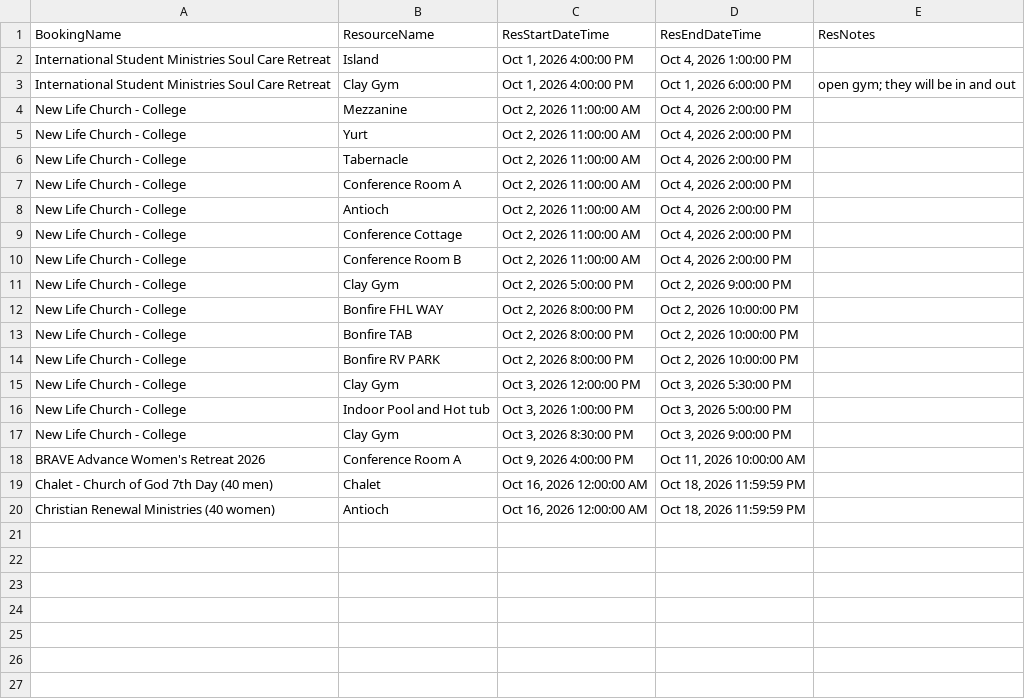
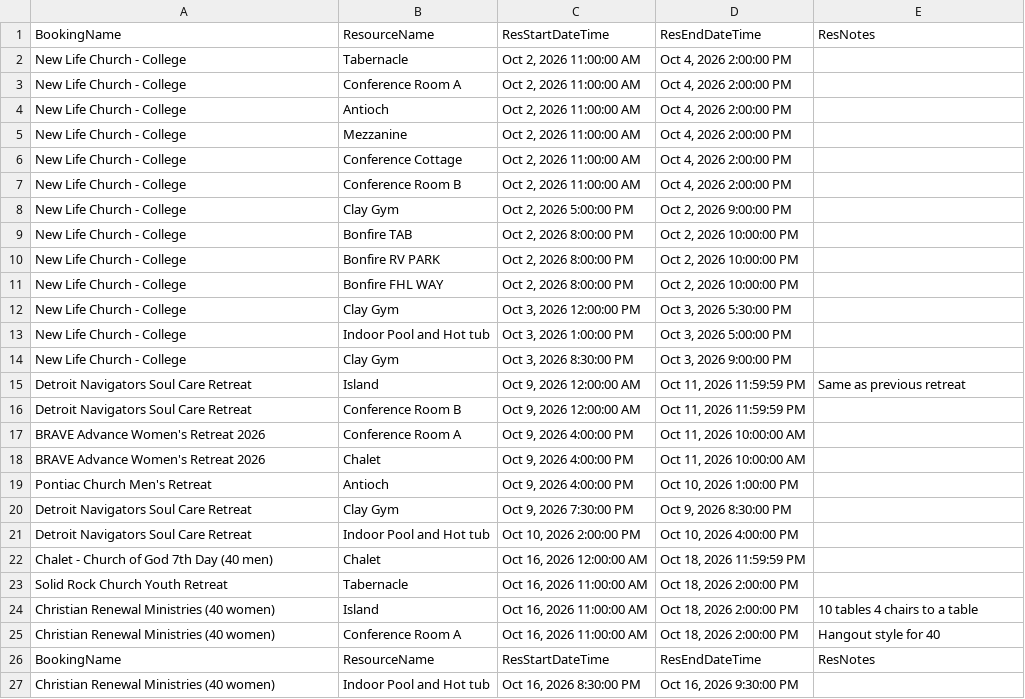
Before and after one commit to solomon123james-cmd/fhl-dashboard-data, a CSV file: data/Resource_Report.csv, drawn as a sheet.

Commit message:
sync: update data/Resource_Report.csv

```diff
--- a/data/Resource_Report.csv
+++ b/data/Resource_Report.csv
@@ -1,6 +1,2 @@
 BookingName,ResourceName,ResStartDateTime,ResEndDateTime,ResNotes
-International Student Ministries Soul Care Retreat,Island,"Oct 1, 2026 4:00:00 PM","Oct 4, 2026 1:00:00 PM",
-International Student Ministries Soul Care Retreat,Clay Gym,"Oct 1, 2026 4:00:00 PM","Oct 1, 2026 6:00:00 PM",open gym; they will be in and out
-New Life Church - College,Mezzanine,"Oct 2, 2026 11:00:00 AM","Oct 4, 2026 2:00:00 PM",
-New Life Church - College,Yurt,"Oct 2, 2026 11:00:00 AM","Oct 4, 2026 2:00:00 PM",
 New Life Church - College,Tabernacle ,"Oct 2, 2026 11:00:00 AM","Oct 4, 2026 2:00:00 PM",
@@ -8,2 +4,3 @@ New Life Church - College,Conference Room A,"Oct 2, 2026 11:00:00 AM","Oct 4, 20
 New Life Church - College,Antioch ,"Oct 2, 2026 11:00:00 AM","Oct 4, 2026 2:00:00 PM",
+New Life Church - College,Mezzanine,"Oct 2, 2026 11:00:00 AM","Oct 4, 2026 2:00:00 PM",
 New Life Church - College,Conference Cottage,"Oct 2, 2026 11:00:00 AM","Oct 4, 2026 2:00:00 PM",
@@ -11,5 +8,5 @@ New Life Church - College,Conference Room B,"Oct 2, 2026 11:00:00 AM","Oct 4, 20
 New Life Church - College,Clay Gym,"Oct 2, 2026 5:00:00 PM","Oct 2, 2026 9:00:00 PM",
-New Life Church - College,Bonfire FHL WAY ,"Oct 2, 2026 8:00:00 PM","Oct 2, 2026 10:00:00 PM",
 New Life Church - College,Bonfire TAB,"Oct 2, 2026 8:00:00 PM","Oct 2, 2026 10:00:00 PM",
 New Life Church - College,Bonfire RV PARK,"Oct 2, 2026 8:00:00 PM","Oct 2, 2026 10:00:00 PM",
+New Life Church - College,Bonfire FHL WAY ,"Oct 2, 2026 8:00:00 PM","Oct 2, 2026 10:00:00 PM",
 New Life Church - College,Clay Gym,"Oct 3, 2026 12:00:00 PM","Oct 3, 2026 5:30:00 PM",
@@ -17,4 +14,14 @@ New Life Church - College,Indoor Pool and Hot tub,"Oct 3, 2026 1:00:00 PM","Oct
 New Life Church - College,Clay Gym,"Oct 3, 2026 8:30:00 PM","Oct 3, 2026 9:00:00 PM",
+Detroit Navigators Soul Care Retreat,Island,"Oct 9, 2026 12:00:00 AM","Oct 11, 2026 11:59:59 PM",Same as previous retreat
+Detroit Navigators Soul Care Retreat,Conference Room B,"Oct 9, 2026 12:00:00 AM","Oct 11, 2026 11:59:59 PM",
 BRAVE Advance Women's Retreat 2026,Conference Room A,"Oct 9, 2026 4:00:00 PM","Oct 11, 2026 10:00:00 AM",
+BRAVE Advance Women's Retreat 2026,Chalet,"Oct 9, 2026 4:00:00 PM","Oct 11, 2026 10:00:00 AM",
+Pontiac Church Men's Retreat,Antioch ,"Oct 9, 2026 4:00:00 PM","Oct 10, 2026 1:00:00 PM",
+Detroit Navigators Soul Care Retreat,Clay Gym,"Oct 9, 2026 7:30:00 PM","Oct 9, 2026 8:30:00 PM",
+Detroit Navigators Soul Care Retreat,Indoor Pool and Hot tub,"Oct 10, 2026 2:00:00 PM","Oct 10, 2026 4:00:00 PM",
 Chalet - Church of God 7th Day (40 men),Chalet,"Oct 16, 2026 12:00:00 AM","Oct 18, 2026 11:59:59 PM",
-Christian Renewal Ministries (40 women),Antioch ,"Oct 16, 2026 12:00:00 AM","Oct 18, 2026 11:59:59 PM",
+Solid Rock Church Youth Retreat,Tabernacle ,"Oct 16, 2026 11:00:00 AM","Oct 18, 2026 2:00:00 PM",
+Christian Renewal Ministries (40 women),Island,"Oct 16, 2026 11:00:00 AM","Oct 18, 2026 2:00:00 PM",10 tables 4 chairs to a table
+Christian Renewal Ministries (40 women),Conference Room A,"Oct 16, 2026 11:00:00 AM","Oct 18, 2026 2:00:00 PM",Hangout style for 40
+BookingName,ResourceName,ResStartDateTime,ResEndDateTime,ResNotes
+Christian Renewal Ministries (40 women),Indoor Pool and Hot tub,"Oct 16, 2026 8:30:00 PM","Oct 16, 2026 9:30:00 PM",
```
